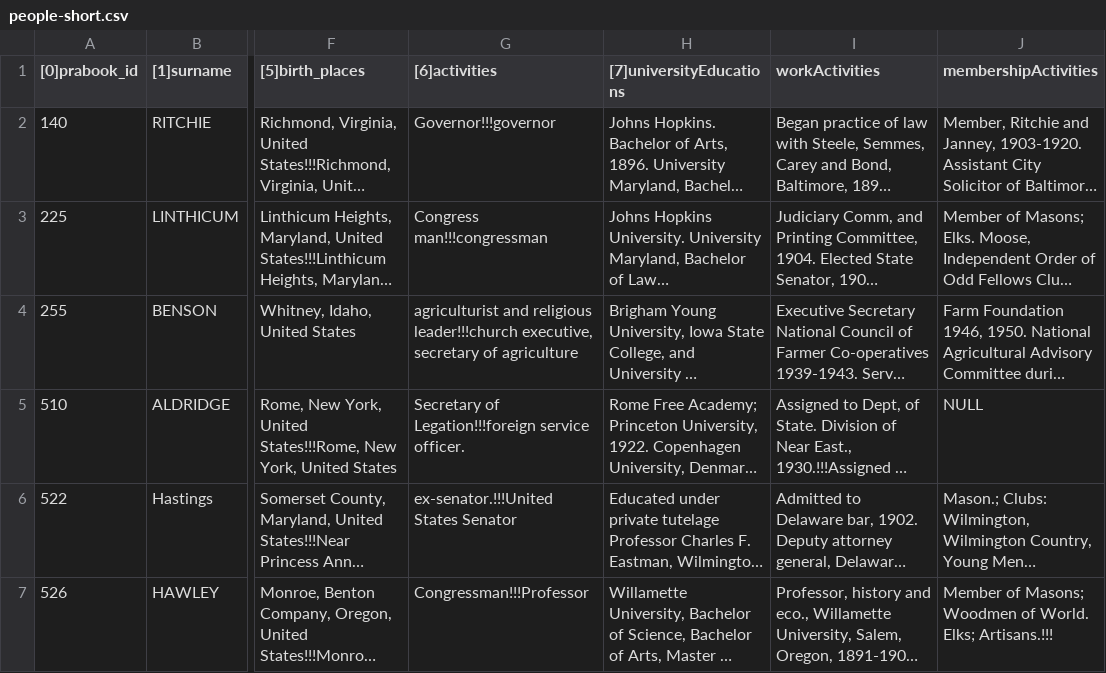
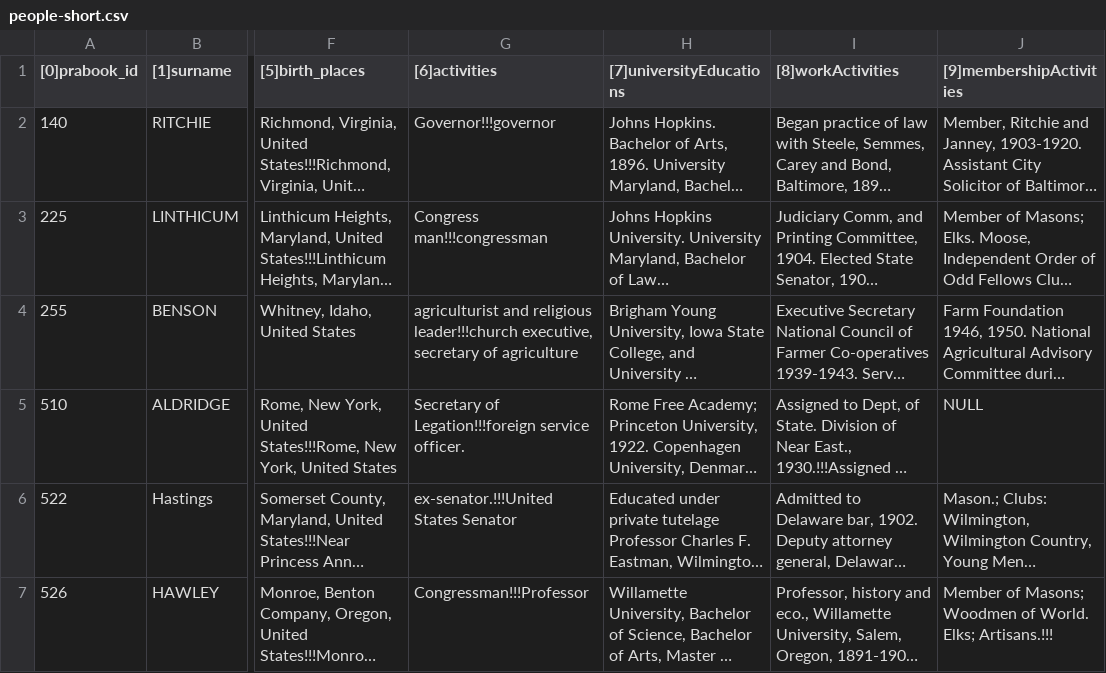
Before and after one commit to Loligan/ParserByParser, a CSV file: src/main/java/people-short.csv, drawn as a sheet; only a part is shown, gaps mark what is left out; long unchanged cells end in …; the diff names each change by its address in the sheet, - before the commit and + after, or states it on an @@ line.

```diff
--- a/src/main/java/people-short.csv
+++ b/src/main/java/people-short.csv
-I1: workActivities
+I1: [8]workActivities
-J1: membershipActivities
+J1: [9]membershipActivities
```
Also changed, not shown: 1 other file.
